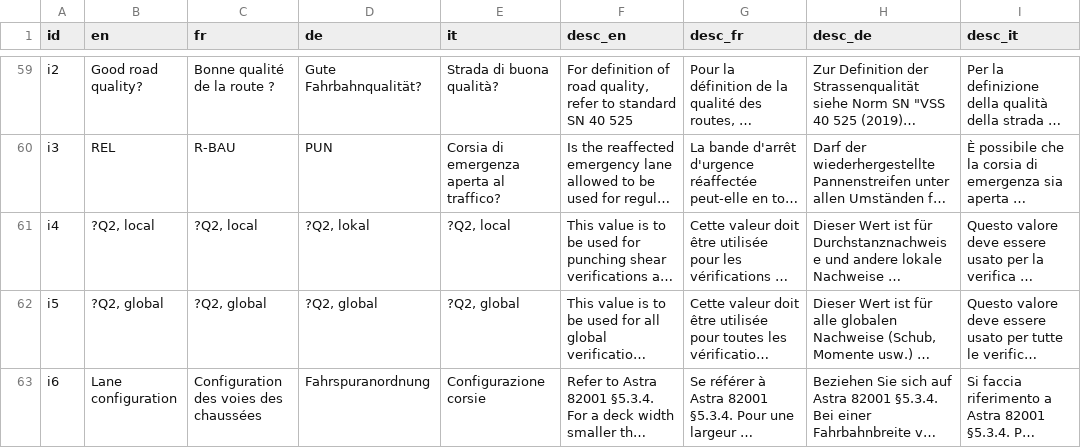
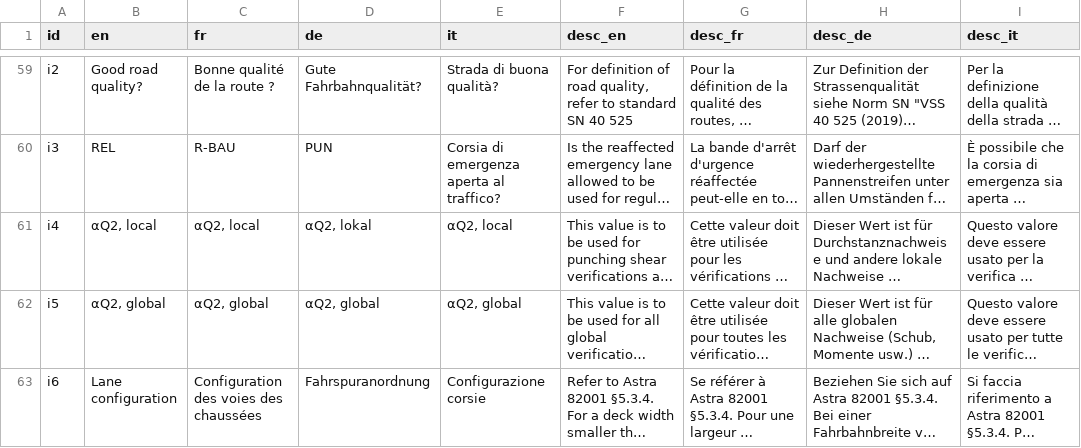
Before and after one commit to EPFL-ENAC/resslab-astra_82001, a CSV file: src/assets/data/internationalization.csv, drawn as a sheet; only a part is shown, gaps mark what is left out; long unchanged cells end in …; the diff covers the shown part only; the diff names each change by its address in the sheet, - before the commit and + after, or states it on an @@ line.

Commit message:
chore: update documentation for bridge calculations #60

```diff
--- a/src/assets/data/internationalization.csv
+++ b/src/assets/data/internationalization.csv
-B61 (en): ?Q2, local
+B61 (en): αQ2, local
-C61 (fr): ?Q2, local
+C61 (fr): αQ2, local
-D61 (de): ?Q2, lokal
+D61 (de): αQ2, lokal
-E61 (it): ?Q2, local
+E61 (it): αQ2, local
-B62 (en): ?Q2, global
+B62 (en): αQ2, global
-C62 (fr): ?Q2, global
+C62 (fr): αQ2, global
-D62 (de): ?Q2, global
+D62 (de): αQ2, global
-E62 (it): ?Q2, global
+E62 (it): αQ2, global
```
Also changed, not shown: 9 edited cells elsewhere in this file.
